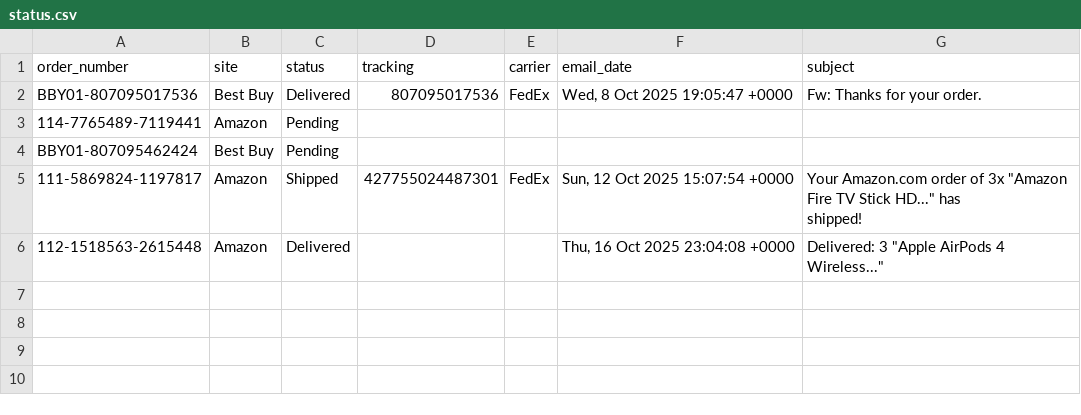
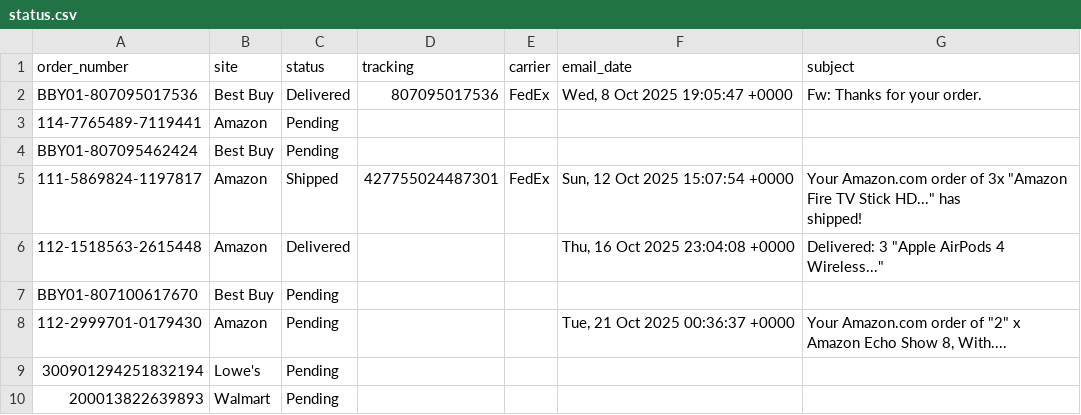
Before and after one commit to ScubaSteveo42/gmail-order-tracker, a CSV file: data/status.csv, drawn as a sheet; the diff names each change by its address in the sheet, - before the commit and + after, or states it on an @@ line.

```diff
--- a/data/status.csv
+++ b/data/status.csv
+row 7: BBY01-807100617670 | Best Buy | Pending
+row 8: 112-2999701-0179430 | Amazon | Pending |  |  | Tue, 21 Oct 2025 00:36:37 +0000 | Your Amazon.com order of "2" x Amazon Echo Show 8, With....
+row 9: 300901294251832194 | Lowe's | Pending
+row 10: 200013822639893 | Walmart | Pending
```
